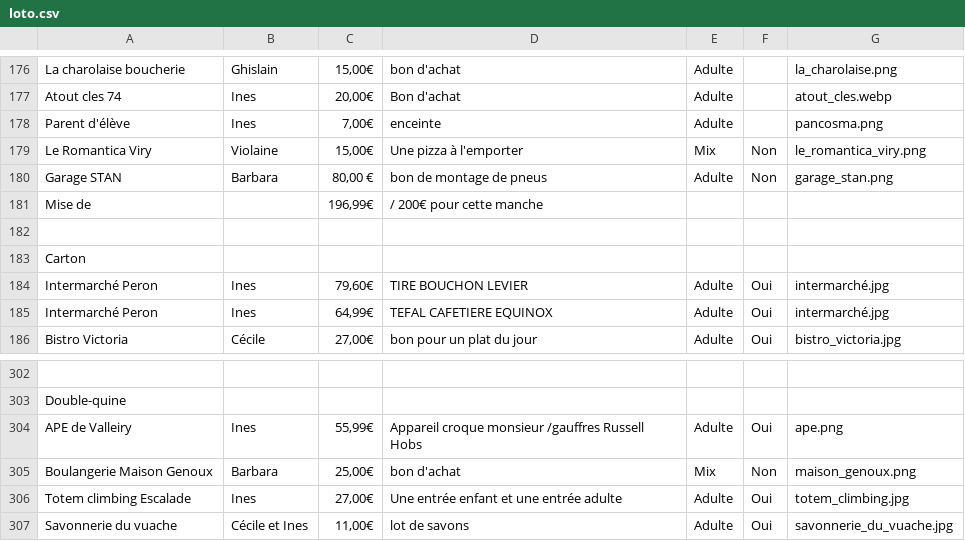
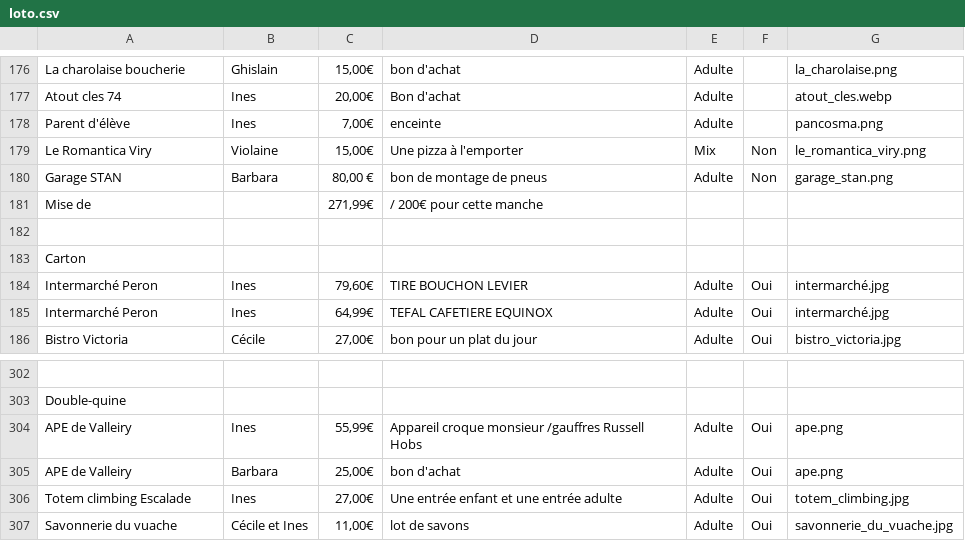
Before and after one commit to Gloas/LotoQuest, a CSV file: public/assets/loto.csv, drawn as a sheet; only a part is shown, gaps mark what is left out.

```diff
--- a/public/assets/loto.csv
+++ b/public/assets/loto.csv
@@ -180,3 +180,3 @@ Le Romantica Viry,Violaine,"15,00€",Une pizza à l'emporter,Mix,Non,le_romanti
 Garage STAN,Barbara,"80,00 €",bon de montage de pneus,Adulte,Non,garage_stan.png
-Mise de,,"196,99€",/ 200€ pour cette manche,,,
+Mise de,,"271,99€",/ 200€ pour cette manche,,,
 ,,,,,,
@@ -304,3 +304,3 @@ Double-quine,,,,,,
 APE de Valleiry,Ines,"55,99€",Appareil croque monsieur /gauffres Russell Hobs,Adulte,Oui,ape.png
-Boulangerie Maison Genoux,Barbara,"25,00€",bon d'achat,Mix,Non,maison_genoux.png
+APE de Valleiry,Barbara,"25,00€",bon d'achat,Adulte,Oui,ape.png
 Totem climbing Escalade,Ines,"27,00€",Une entrée enfant et une entrée adulte,Adulte,Oui,totem_climbing.jpg
```
Also changed, not shown: 12 other files.
